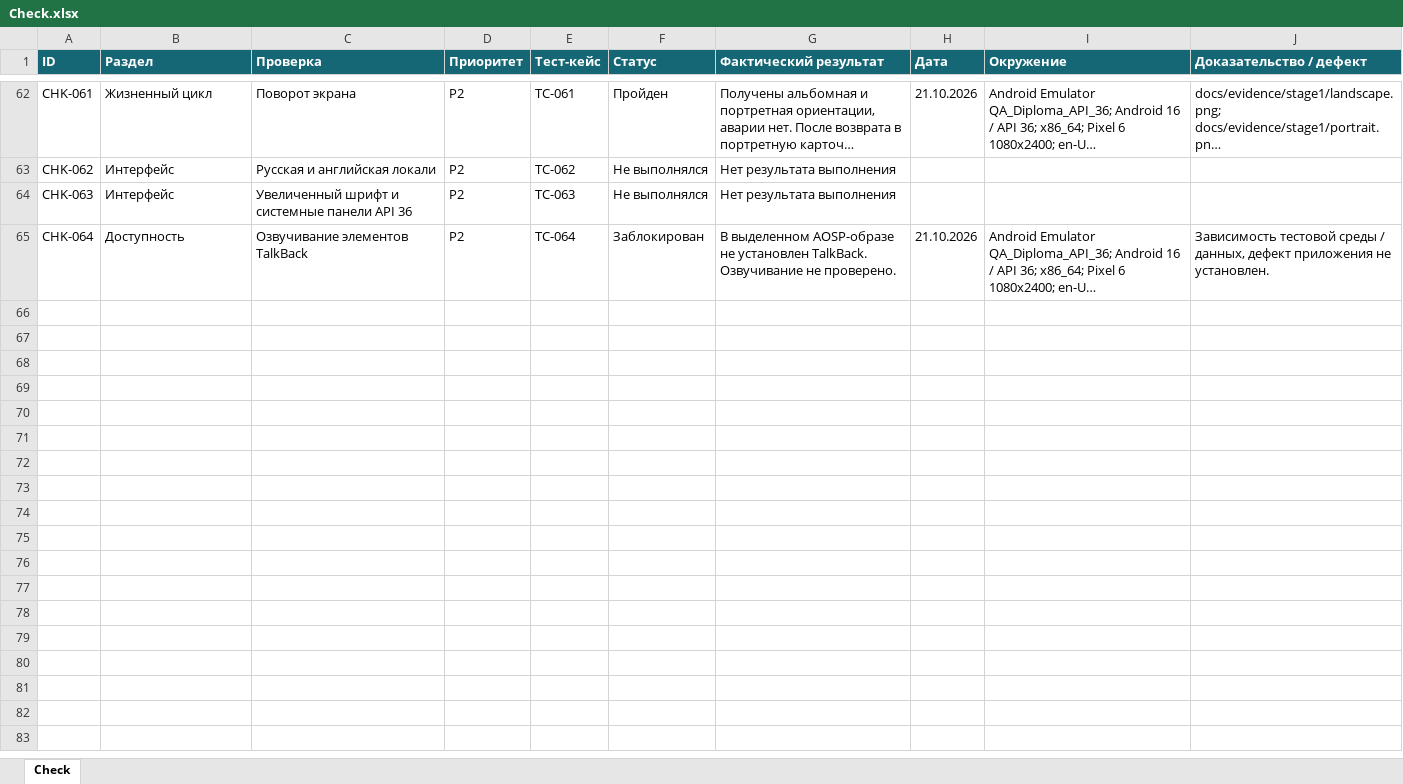
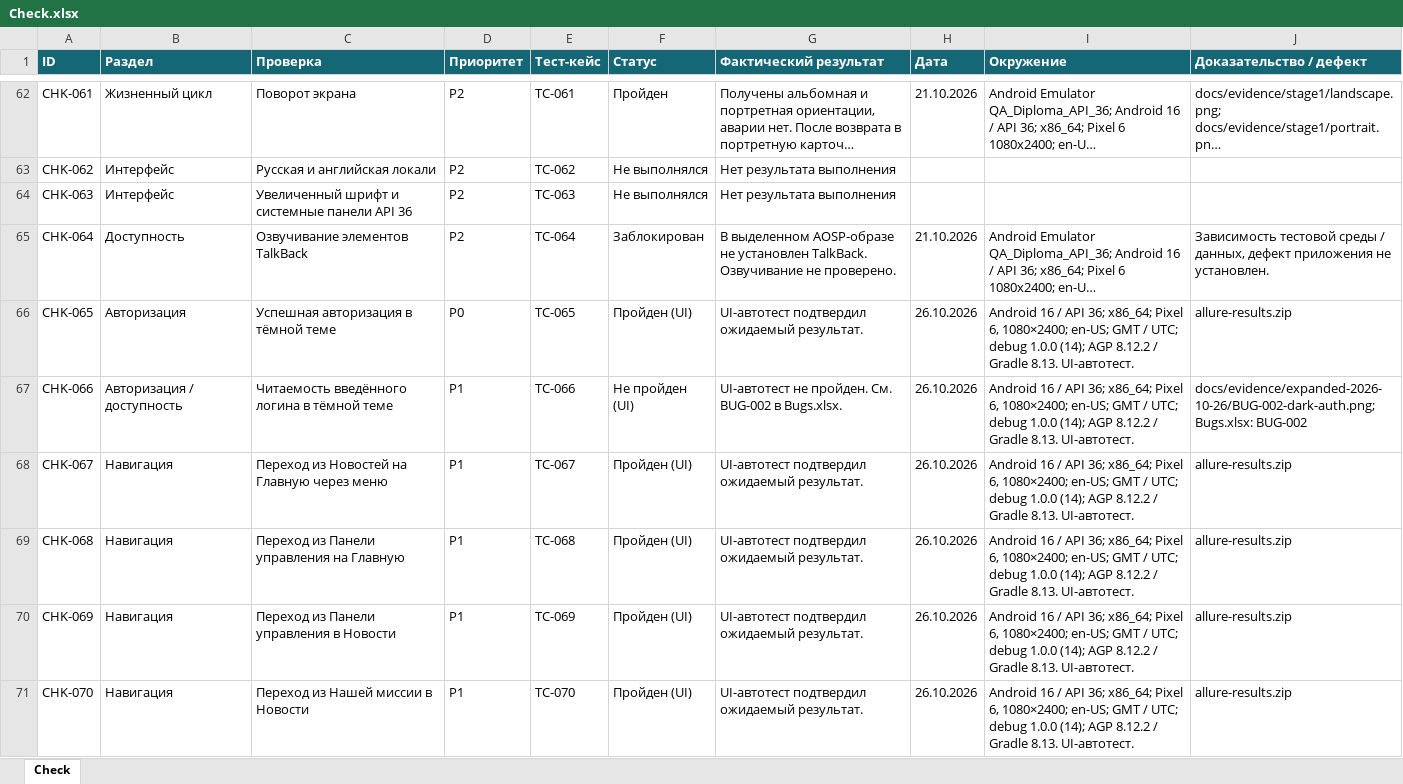
Before and after one commit to antyaroslav/diploma, an Excel workbook: Check.xlsx, sheet Check, drawn as a sheet; only a part is shown, gaps mark what is left out; long unchanged cells end in …; values as stored, in another font and other column widths than the file's, no borders; table styles not drawn; the diff covers the shown part only; the diff names each change by its address in the sheet, - before the commit and + after, or states it on an @@ line.

```diff
--- a/Check.xlsx (sheet Check)
+++ b/Check.xlsx (sheet Check)
+row 66: CHK-065 | Авторизация | Успешная авторизация в тёмной теме | P0 | TC-065 | Пройден (UI) | UI-автотест подтвердил ожидаемый результат. | 26.10.2026 | Android 16 / API 36; x86_64; Pixel 6, 1080×2400; en-US; GMT / UTC; debug 1.0.0 (14); AGP 8.12.2 / Gradle 8.13. UI-автотест. | allure-results.zip
+row 67: CHK-066 | Авторизация / доступность | Читаемость введённого логина в тёмной теме | P1 | TC-066 | Не пройден (UI) | UI-автотест не пройден. См. BUG-002 в Bugs.xlsx. | 26.10.2026 | Android 16 / API 36; x86_64; Pixel 6, 1080×2400; en-US; GMT / UTC; debug 1.0.0 (14); AGP 8.12.2 / Gradle 8.13. UI-автотест. | docs/evidence/expanded-2026-10-26/BUG-002-dark-auth.png; Bugs.xlsx: BUG-002
+row 68: CHK-067 | Навигация | Переход из Новостей на Главную через меню | P1 | TC-067 | Пройден (UI) | UI-автотест подтвердил ожидаемый результат. | 26.10.2026 | Android 16 / API 36; x86_64; Pixel 6, 1080×2400; en-US; GMT / UTC; debug 1.0.0 (14); AGP 8.12.2 / Gradle 8.13. UI-автотест. | allure-results.zip
+row 69: CHK-068 | Навигация | Переход из Панели управления на Главную | P1 | TC-068 | Пройден (UI) | UI-автотест подтвердил ожидаемый результат. | 26.10.2026 | Android 16 / API 36; x86_64; Pixel 6, 1080×2400; en-US; GMT / UTC; debug 1.0.0 (14); AGP 8.12.2 / Gradle 8.13. UI-автотест. | allure-results.zip
+row 70: CHK-069 | Навигация | Переход из Панели управления в Новости | P1 | TC-069 | Пройден (UI) | UI-автотест подтвердил ожидаемый результат. | 26.10.2026 | Android 16 / API 36; x86_64; Pixel 6, 1080×2400; en-US; GMT / UTC; debug 1.0.0 (14); AGP 8.12.2 / Gradle 8.13. UI-автотест. | allure-results.zip
+row 71: CHK-070 | Навигация | Переход из Нашей миссии в Новости | P1 | TC-070 | Пройден (UI) | UI-автотест подтвердил ожидаемый результат. | 26.10.2026 | Android 16 / API 36; x86_64; Pixel 6, 1080×2400; en-US; GMT / UTC; debug 1.0.0 (14); AGP 8.12.2 / Gradle 8.13. UI-автотест. | allure-results.zip
```
Also changed, not shown: 18 added rows elsewhere in this sheet, Bugs.xlsx, Cases.xlsx, 40 other files.
